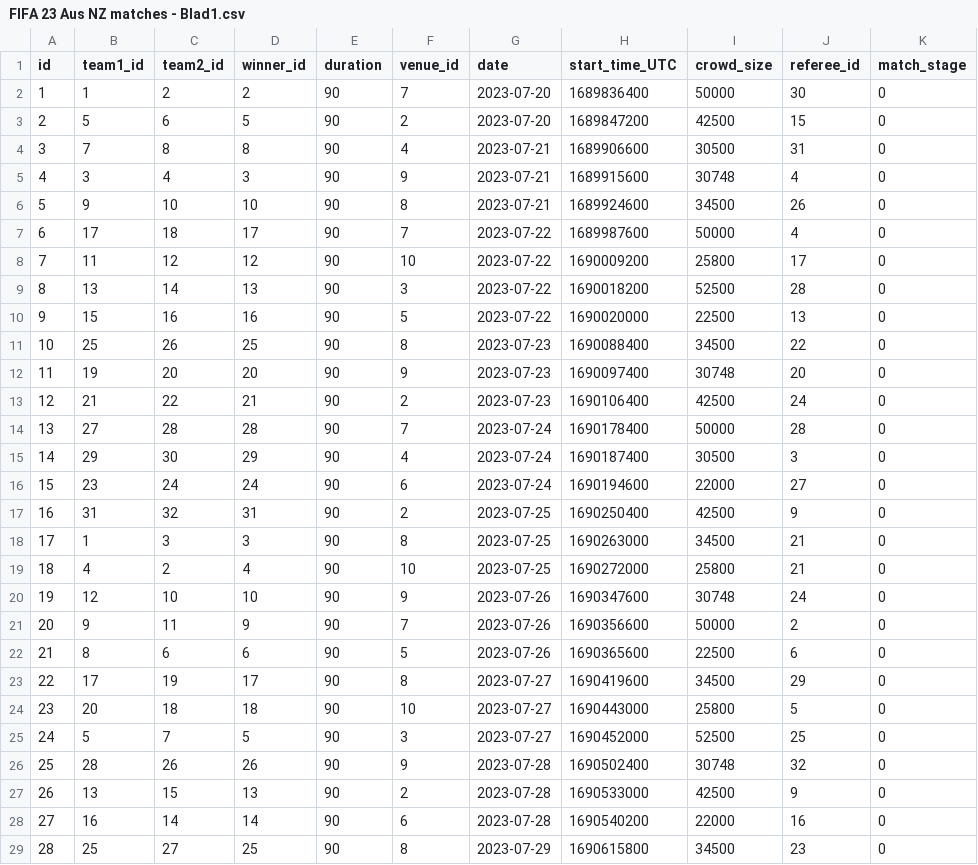
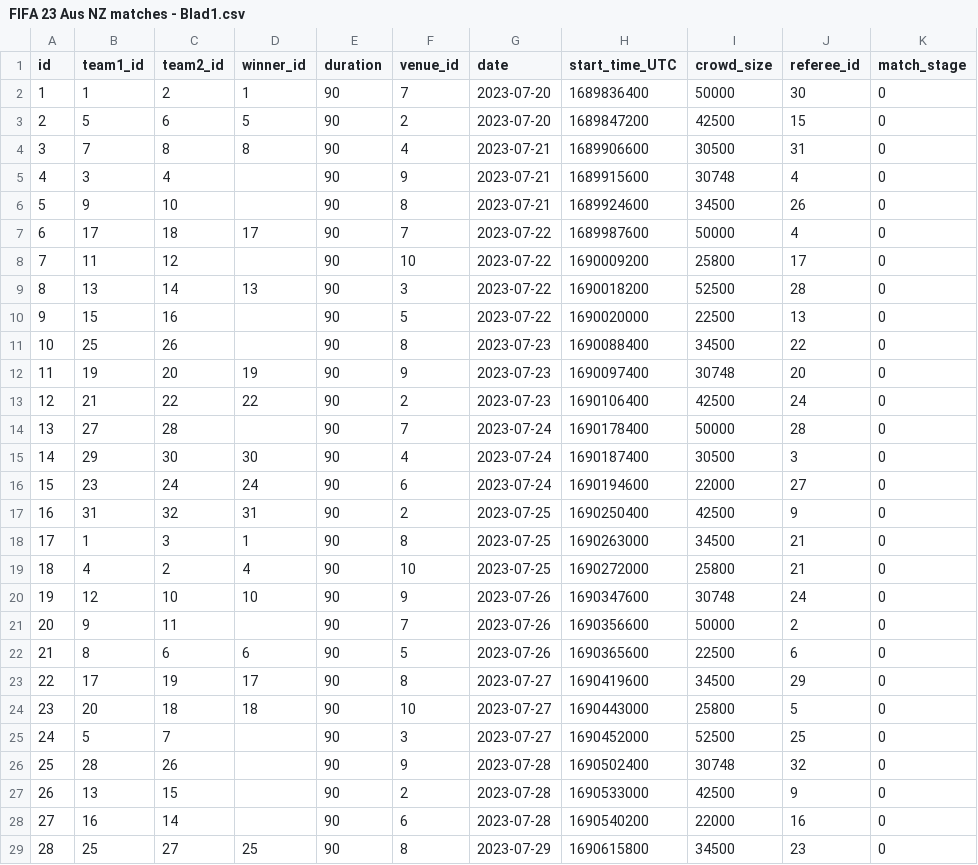
Before and after one commit to AxelEnghamre/FIFA23, a CSV file: csv/FIFA 23 Aus NZ matches - Blad1.csv, drawn as a sheet; only a part is shown; the diff covers the shown part only.

Commit message:
New matches and shots .csv-files

```diff
--- a/csv/FIFA 23 Aus NZ matches - Blad1.csv
+++ b/csv/FIFA 23 Aus NZ matches - Blad1.csv
@@ -1,22 +1,22 @@
 id,team1_id,team2_id,winner_id,duration,venue_id,date,start_time_UTC,crowd_size,referee_id,match_stage
-1,1,2,2,90,7,2023-07-20,1689836400,50000,30,0
+1,1,2,1,90,7,2023-07-20,1689836400,50000,30,0
 2,5,6,5,90,2,2023-07-20,1689847200,42500,15,0
 3,7,8,8,90,4,2023-07-21,1689906600,30500,31,0
-4,3,4,3,90,9,2023-07-21,1689915600,30748,4,0
-5,9,10,10,90,8,2023-07-21,1689924600,34500,26,0
+4,3,4,,90,9,2023-07-21,1689915600,30748,4,0
+5,9,10,,90,8,2023-07-21,1689924600,34500,26,0
 6,17,18,17,90,7,2023-07-22,1689987600,50000,4,0
-7,11,12,12,90,10,2023-07-22,1690009200,25800,17,0
+7,11,12,,90,10,2023-07-22,1690009200,25800,17,0
 8,13,14,13,90,3,2023-07-22,1690018200,52500,28,0
-9,15,16,16,90,5,2023-07-22,1690020000,22500,13,0
-10,25,26,25,90,8,2023-07-23,1690088400,34500,22,0
-11,19,20,20,90,9,2023-07-23,1690097400,30748,20,0
-12,21,22,21,90,2,2023-07-23,1690106400,42500,24,0
-13,27,28,28,90,7,2023-07-24,1690178400,50000,28,0
-14,29,30,29,90,4,2023-07-24,1690187400,30500,3,0
+9,15,16,,90,5,2023-07-22,1690020000,22500,13,0
+10,25,26,,90,8,2023-07-23,1690088400,34500,22,0
+11,19,20,19,90,9,2023-07-23,1690097400,30748,20,0
+12,21,22,22,90,2,2023-07-23,1690106400,42500,24,0
+13,27,28,,90,7,2023-07-24,1690178400,50000,28,0
+14,29,30,30,90,4,2023-07-24,1690187400,30500,3,0
 15,23,24,24,90,6,2023-07-24,1690194600,22000,27,0
 16,31,32,31,90,2,2023-07-25,1690250400,42500,9,0
-17,1,3,3,90,8,2023-07-25,1690263000,34500,21,0
+17,1,3,1,90,8,2023-07-25,1690263000,34500,21,0
 18,4,2,4,90,10,2023-07-25,1690272000,25800,21,0
 19,12,10,10,90,9,2023-07-26,1690347600,30748,24,0
-20,9,11,9,90,7,2023-07-26,1690356600,50000,2,0
+20,9,11,,90,7,2023-07-26,1690356600,50000,2,0
 21,8,6,6,90,5,2023-07-26,1690365600,22500,6,0
@@ -24,6 +24,6 @@ id,team1_id,team2_id,winner_id,duration,venue_id,date,start_time_UTC,crowd_size,
 23,20,18,18,90,10,2023-07-27,1690443000,25800,5,0
-24,5,7,5,90,3,2023-07-27,1690452000,52500,25,0
-25,28,26,26,90,9,2023-07-28,1690502400,30748,32,0
-26,13,15,13,90,2,2023-07-28,1690533000,42500,9,0
-27,16,14,14,90,6,2023-07-28,1690540200,22000,16,0
+24,5,7,,90,3,2023-07-27,1690452000,52500,25,0
+25,28,26,,90,9,2023-07-28,1690502400,30748,32,0
+26,13,15,,90,2,2023-07-28,1690533000,42500,9,0
+27,16,14,,90,6,2023-07-28,1690540200,22000,16,0
 28,25,27,25,90,8,2023-07-29,1690615800,34500,23,0
```
Also changed, not shown: 11 edited cells elsewhere in this file, csv/FIFA 23 Aus NZ shots - Blad1.csv.
